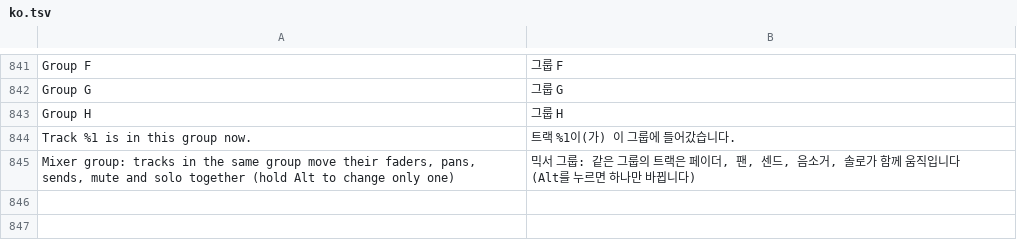
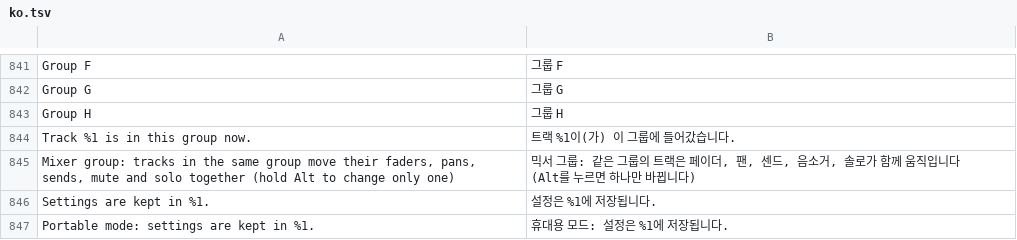
Before and after one commit to SegFault777/MiniDAW-Test, a TSV file: translations/ko.tsv, drawn as a sheet; only a part is shown, gaps mark what is left out; the diff names each change by its address in the sheet, - before the commit and + after, or states it on an @@ line.

```diff
--- a/translations/ko.tsv
+++ b/translations/ko.tsv
+row 846: Settings are kept in %1. | 설정은 %1에 저장됩니다.
+row 847: Portable mode: settings are kept in %1. | 휴대용 모드: 설정은 %1에 저장됩니다.
```
Also changed, not shown: translations/es.tsv, translations/ja.tsv, 6 other files.
